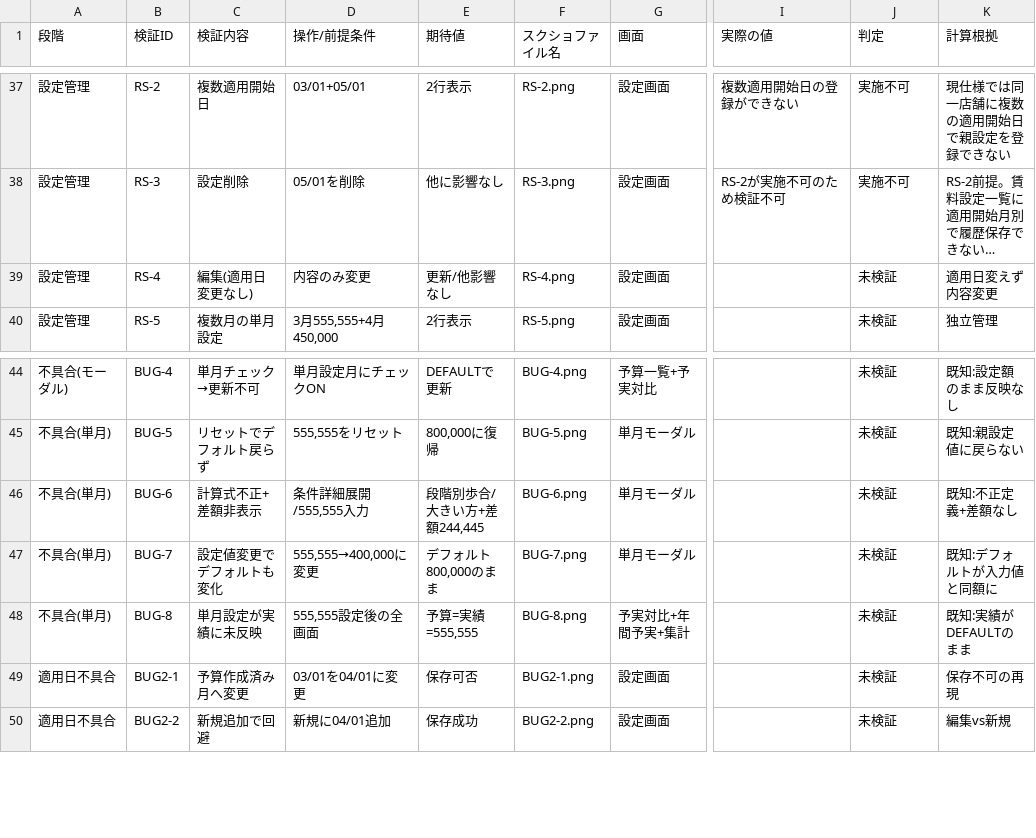
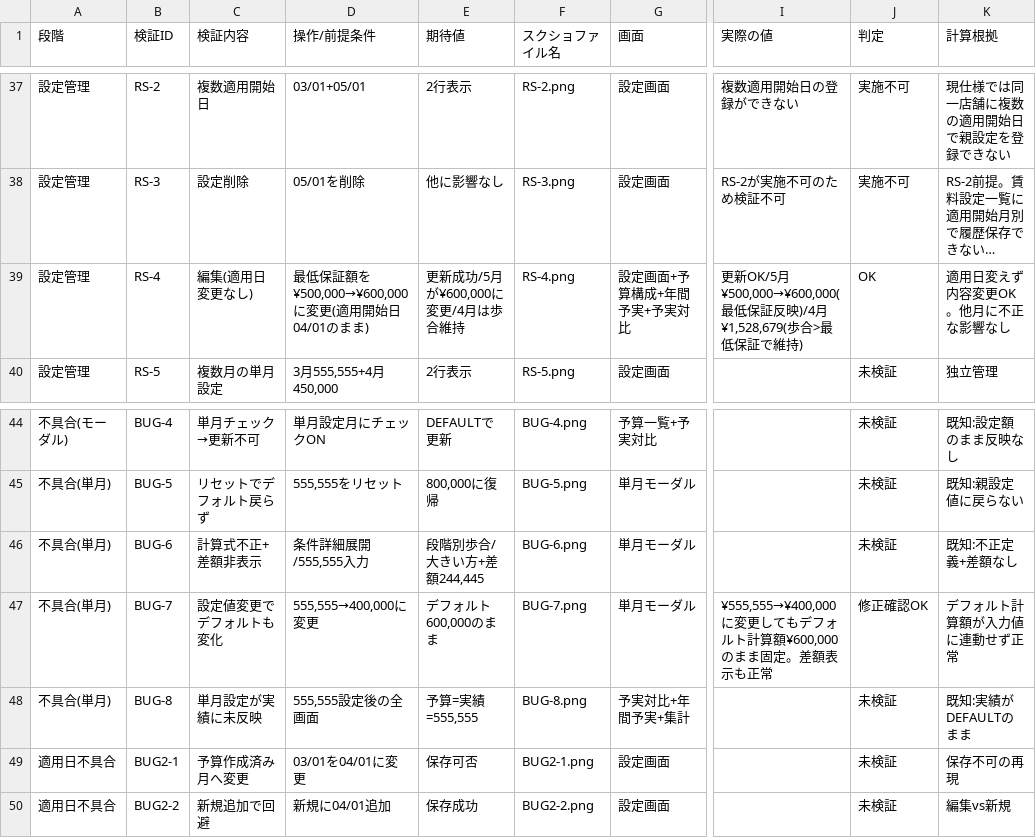
Before and after one commit to suguru789987/rent-registration, a TSV file: verification/20260407_地代家賃_フルバージョン検証プラン.tsv, drawn as a sheet; only a part is shown, gaps mark what is left out; long unchanged cells end in …; the diff names each change by its address in the sheet, - before the commit and + after, or states it on an @@ line.

```diff
--- a/verification/20260407_地代家賃_フルバージョン検証プラン.tsv
+++ b/verification/20260407_地代家賃_フルバージョン検証プラン.tsv
-D39 (操作/前提条件): 内容のみ変更
+D39 (操作/前提条件): 最低保証額を¥500,000→¥600,000に変更(適用開始日04/01のまま)
-E39 (期待値): 更新/他影響なし
+E39 (期待値): 更新成功/5月が¥600,000に変更/4月は歩合維持
-G39 (画面): 設定画面
+G39 (画面): 設定画面+予算構成+年間予実+予実対比
-I39 (実際の値): (empty)
+I39 (実際の値): 更新OK/5月¥500,000→¥600,000(最低保証反映)/4月¥1,528,679(歩合>最低保証で維持)
-J39 (判定): 未検証
+J39 (判定): OK
-K39 (計算根拠): 適用日変えず内容変更
+K39 (計算根拠): 適用日変えず内容変更OK。他月に不正な影響なし
-E47 (期待値): デフォルト800,000のまま
+E47 (期待値): デフォルト600,000のまま
-I47 (実際の値): (empty)
+I47 (実際の値): ¥555,555→¥400,000に変更してもデフォルト計算額¥600,000のまま固定。差額表示も正常
-J47 (判定): 未検証
+J47 (判定): 修正確認OK
-K47 (計算根拠): 既知:デフォルトが入力値と同額に
+K47 (計算根拠): デフォルト計算額が入力値に連動せず正常
```
